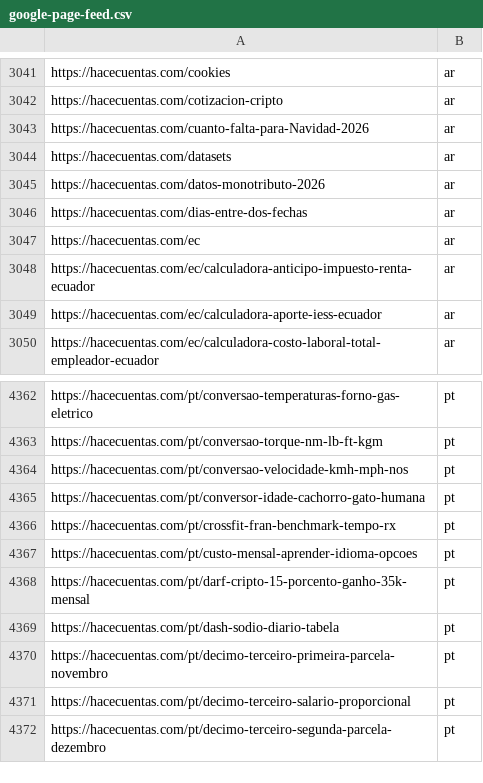
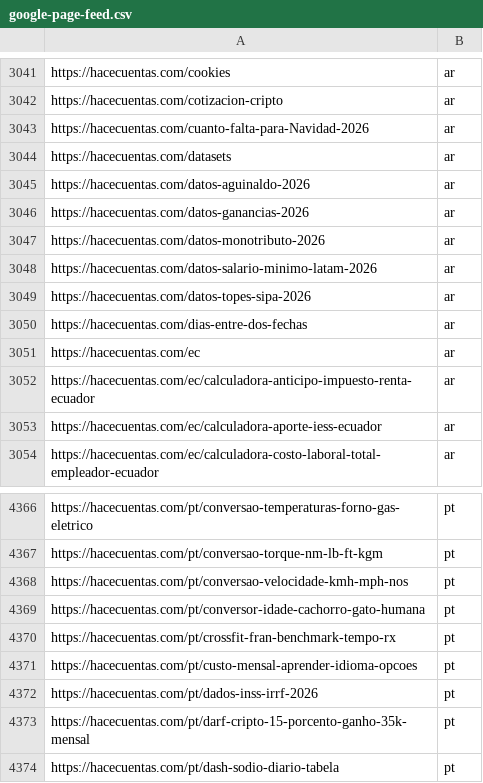
Before and after one commit to grblasquiz/hacecuentas, a CSV file: public/google-page-feed.csv, drawn as a sheet; only a part is shown, gaps mark what is left out; the shorter side is filled out with more unchanged rows.

```diff
--- a/public/google-page-feed.csv
+++ b/public/google-page-feed.csv
@@ -3044,3 +3044,7 @@ https://hacecuentas.com/cuanto-falta-para-Navidad-2026,ar
 https://hacecuentas.com/datasets,ar
+https://hacecuentas.com/datos-aguinaldo-2026,ar
+https://hacecuentas.com/datos-ganancias-2026,ar
 https://hacecuentas.com/datos-monotributo-2026,ar
+https://hacecuentas.com/datos-salario-minimo-latam-2026,ar
+https://hacecuentas.com/datos-topes-sipa-2026,ar
 https://hacecuentas.com/dias-entre-dos-fechas,ar
@@ -4367,2 +4371,3 @@ https://hacecuentas.com/pt/crossfit-fran-benchmark-tempo-rx,pt
 https://hacecuentas.com/pt/custo-mensal-aprender-idioma-opcoes,pt
+https://hacecuentas.com/pt/dados-inss-irrf-2026,pt
 https://hacecuentas.com/pt/darf-cripto-15-porcento-ganho-35k-mensal,pt
```
Also changed, not shown: 9 other files.
